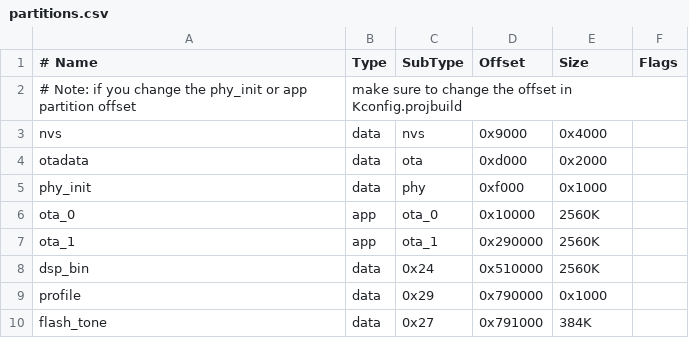
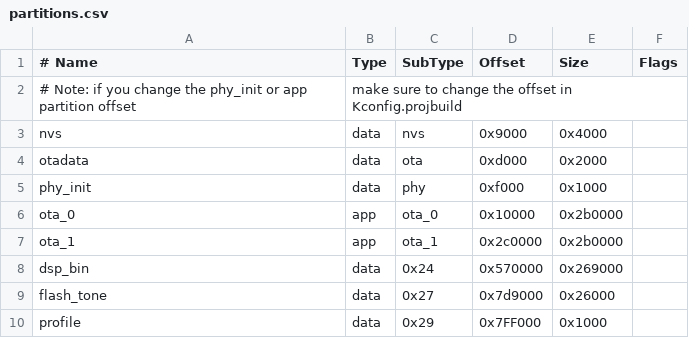
Before and after one commit to espressif/esp-adf, a CSV file: examples/korvo_du1906/partitions.csv, drawn as a sheet.

Commit message:
Fix firmware size out of length Fix sdkconfig.defaults Fix download tool invalid link Fix compatibility of du1906 board

```diff
--- a/examples/korvo_du1906/partitions.csv
+++ b/examples/korvo_du1906/partitions.csv
@@ -5,6 +5,6 @@ otadata,      data, ota,     0xd000,    0x2000,
 phy_init,     data, phy,     0xf000,    0x1000,
-ota_0,        app,  ota_0,   0x10000,   2560K,
-ota_1,        app,  ota_1,   0x290000,  2560K,
-dsp_bin,      data, 0x24,    0x510000,  2560K,
-profile,      data, 0x29,    0x790000,  0x1000,
-flash_tone,   data, 0x27,    0x791000,  384K,
+ota_0,        app,  ota_0,   0x10000,   0x2b0000,
+ota_1,        app,  ota_1,   0x2c0000,  0x2b0000,
+dsp_bin,      data, 0x24,    0x570000,  0x269000,
+flash_tone,   data, 0x27,    0x7d9000,  0x26000,
+profile,      data, 0x29,    0x7FF000,  0x1000,
```
Also changed, not shown: 30 other files.
